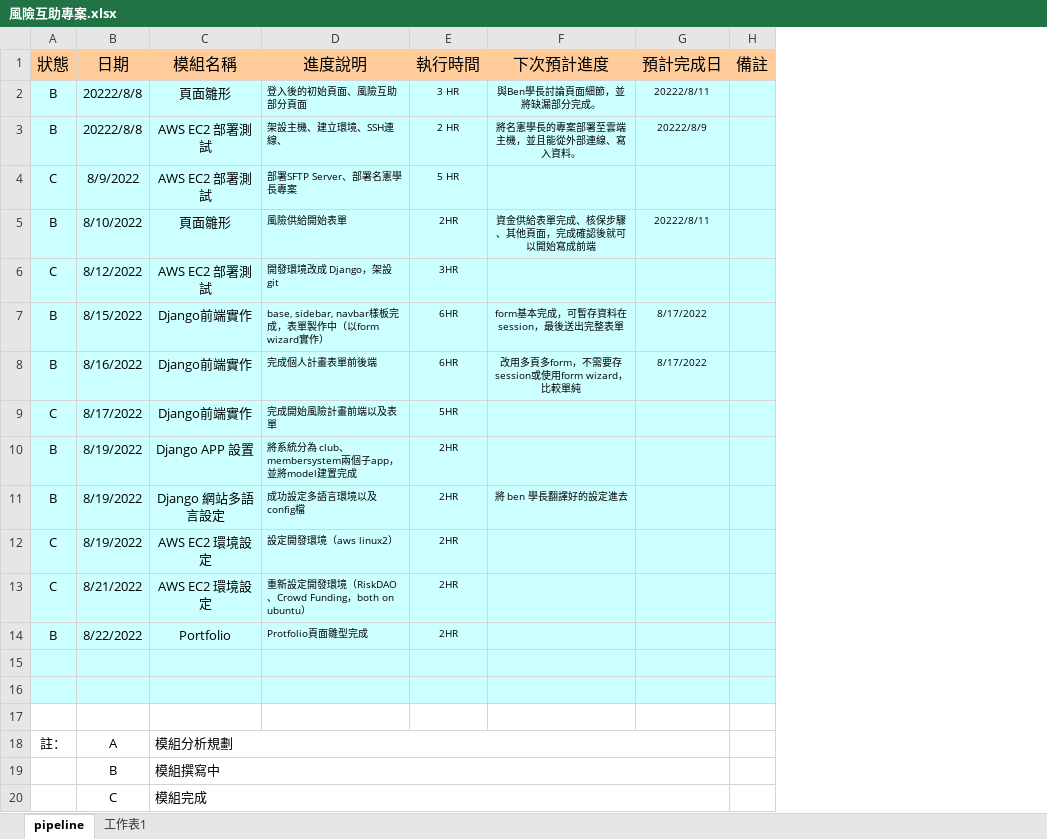
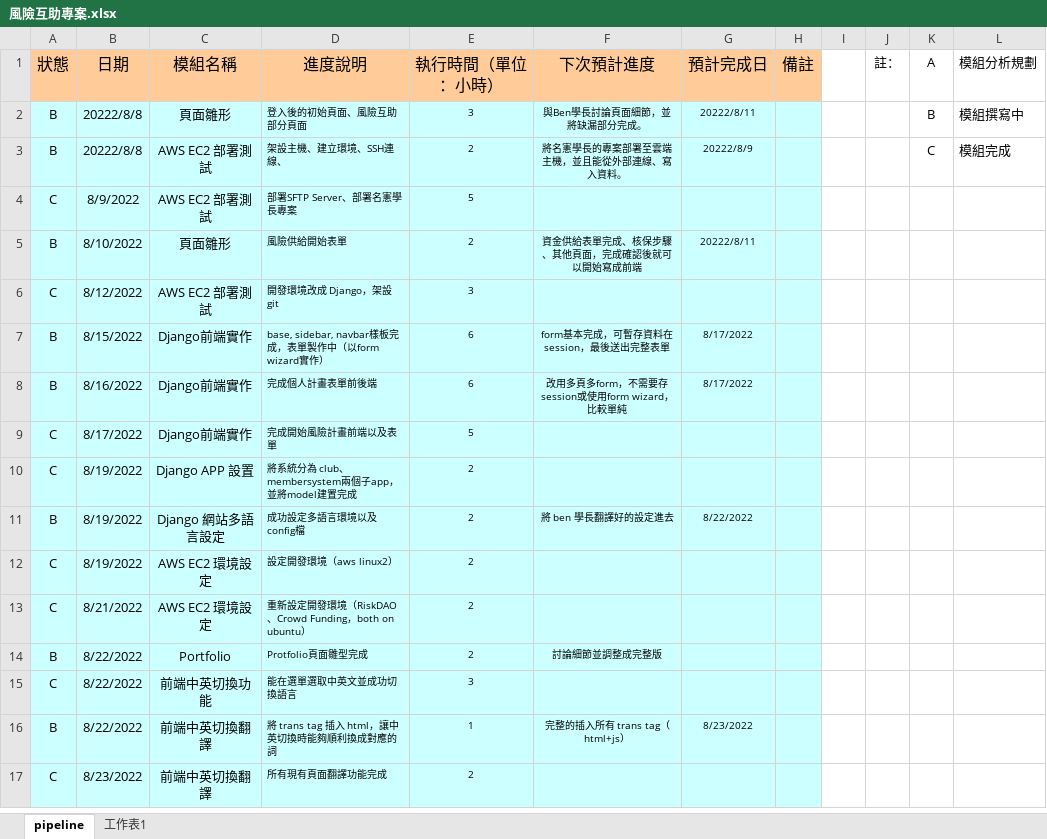
Before and after one commit to AlfeeCNC/TT, an Excel workbook: 風險互助專案.xlsx, sheet pipeline, drawn as a sheet; values as stored, in another font and other column widths than the file's, no borders; removed rows and columns are numbered as before the commit, all else as after; the diff names each change by its address in the sheet, - before the commit and + after, or states it on an @@ line.

```diff
--- a/風險互助專案.xlsx (sheet pipeline)
+++ b/風險互助專案.xlsx (sheet pipeline)
-column E (執行時間), rows 2-14: 3 HR | 2 HR | 5 HR | 2HR | 3HR | 6HR | 6HR | 5HR | 2HR | 2HR | 2HR | 2HR | 2HR
+column E (執行時間（單位：小時）), rows 2-17: 3 | 2 | 5 | 2 | 3 | 6 | 6 | 5 | 2 | 2 | 2 | 2 | 2 | 3 | 1 | 2
+column I, empty
+column J (註：), empty
+column K (A), rows 2-3: B | C
+column L (模組分析規劃), rows 2-3: 模組撰寫中 | 模組完成
-A10 (狀態): B
+A10 (狀態): C
-G11 (預計完成日): (empty)
+G11 (預計完成日): 8/22/2022
-F14 (下次預計進度): (empty)
+F14 (下次預計進度): 討論細節並調整成完整版
-row 15: (empty)
+row 15: C | 8/22/2022 | 前端中英切換功能 | 能在選單選取中英文並成功切換語言 | 3
-row 16: (empty)
+row 16: B | 8/22/2022 | 前端中英切換翻譯 | 將 trans tag 插入 html，讓中英切換時能夠順利換成對應的詞 | 1 | 完整的插入所有 trans tag（html+js） | 8/23/2022
-row 17: (empty)
+row 17: C | 8/23/2022 | 前端中英切換翻譯 | 所有現有頁面翻譯功能完成 | 2
-A17:D17 fill: none
+A17:D17 fill: #CCFFFF
-F17:H17 fill: none
+F17:H17 fill: #CCFFFF
-row 18: 註： | A | 模組分析規劃
-row 19:  | B | 模組撰寫中
-row 20:  | C | 模組完成
```
Also changed, not shown: 20 other files.
